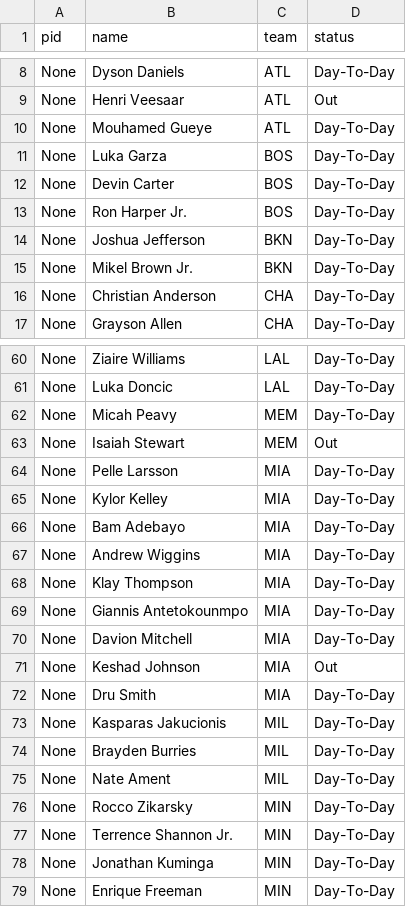
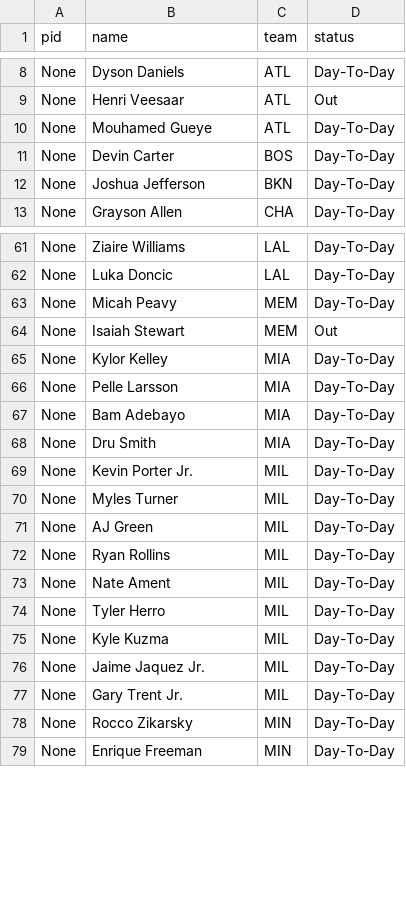
Before and after one commit to jlwin1995-alt/Bball, a CSV file: data/raw/injuries.csv, drawn as a sheet; only a part is shown, gaps mark what is left out; the diff covers the shown part only.

```diff
--- a/data/raw/injuries.csv
+++ b/data/raw/injuries.csv
@@ -10,8 +10,4 @@ None,Henri Veesaar,ATL,Out
 None,Mouhamed Gueye,ATL,Day-To-Day
-None,Luka Garza,BOS,Day-To-Day
 None,Devin Carter,BOS,Day-To-Day
-None,Ron Harper Jr.,BOS,Day-To-Day
 None,Joshua Jefferson,BKN,Day-To-Day
-None,Mikel Brown Jr.,BKN,Day-To-Day
-None,Christian Anderson,CHA,Day-To-Day
 None,Grayson Allen,CHA,Day-To-Day
@@ -63,17 +64,16 @@ None,Micah Peavy,MEM,Day-To-Day
 None,Isaiah Stewart,MEM,Out
+None,Kylor Kelley,MIA,Day-To-Day
 None,Pelle Larsson,MIA,Day-To-Day
-None,Kylor Kelley,MIA,Day-To-Day
 None,Bam Adebayo,MIA,Day-To-Day
-None,Andrew Wiggins,MIA,Day-To-Day
-None,Klay Thompson,MIA,Day-To-Day
-None,Giannis Antetokounmpo,MIA,Day-To-Day
-None,Davion Mitchell,MIA,Day-To-Day
-None,Keshad Johnson,MIA,Out
 None,Dru Smith,MIA,Day-To-Day
-None,Kasparas Jakucionis,MIL,Day-To-Day
-None,Brayden Burries,MIL,Day-To-Day
+None,Kevin Porter Jr.,MIL,Day-To-Day
+None,Myles Turner,MIL,Day-To-Day
+None,AJ Green,MIL,Day-To-Day
+None,Ryan Rollins,MIL,Day-To-Day
 None,Nate Ament,MIL,Day-To-Day
+None,Tyler Herro,MIL,Day-To-Day
+None,Kyle Kuzma,MIL,Day-To-Day
+None,Jaime Jaquez Jr.,MIL,Day-To-Day
+None,Gary Trent Jr.,MIL,Day-To-Day
 None,Rocco Zikarsky,MIN,Day-To-Day
-None,Terrence Shannon Jr.,MIN,Day-To-Day
-None,Jonathan Kuminga,MIN,Day-To-Day
 None,Enrique Freeman,MIN,Day-To-Day
```
Also changed, not shown: 8 added rows, 9 removed rows, 4 moved rows and 7 edited cells elsewhere in this file, data/raw/rosters.csv, data/raw/schedule.csv, 11 other files.
